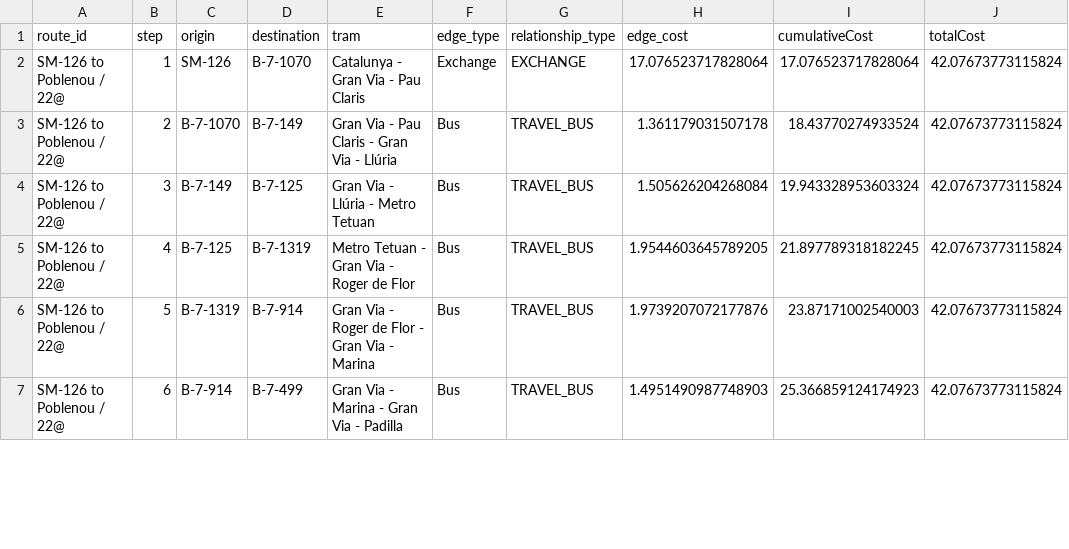
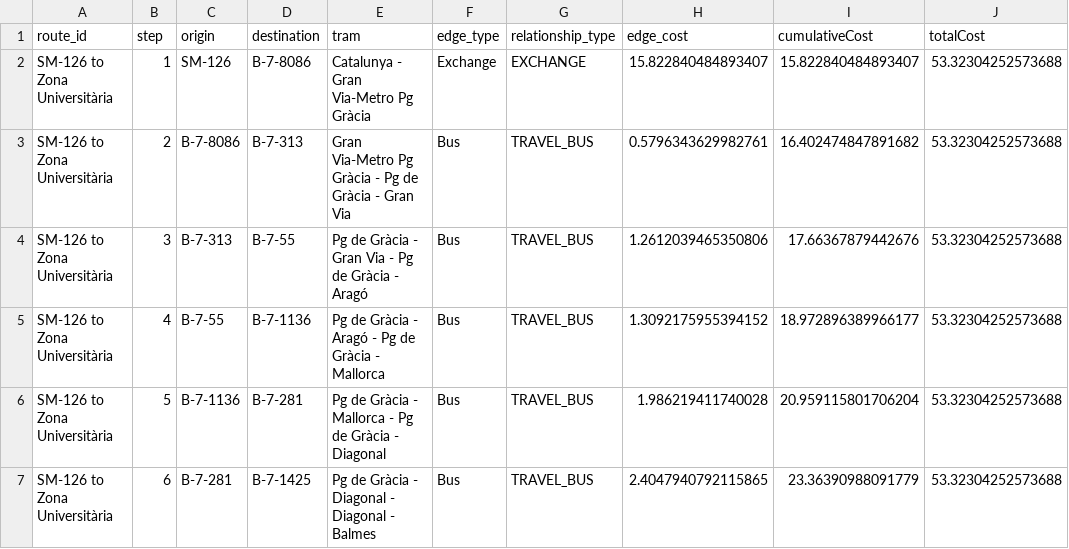
Before and after one commit to bmantepe/stop-location, a CSV file: Data/Djisktra-out/export.csv, drawn as a sheet; only a part is shown; the diff covers the shown part only.

Commit message:
change export and gitignore

```diff
--- a/Data/Djisktra-out/export.csv
+++ b/Data/Djisktra-out/export.csv
@@ -1,7 +1,7 @@
 route_id,step,origin,destination,tram,edge_type,relationship_type,edge_cost,cumulativeCost,totalCost
-SM-126 to Poblenou / 22@,1,SM-126,B-7-1070,Catalunya - Gran Via - Pau Claris,Exchange,EXCHANGE,17.076523717828064,17.076523717828064,42.07673773115824
-SM-126 to Poblenou / 22@,2,B-7-1070,B-7-149,Gran Via - Pau Claris - Gran Via - Llúria,Bus,TRAVEL_BUS,1.361179031507178,18.43770274933524,42.07673773115824
-SM-126 to Poblenou / 22@,3,B-7-149,B-7-125,Gran Via - Llúria - Metro Tetuan,Bus,TRAVEL_BUS,1.505626204268084,19.943328953603324,42.07673773115824
-SM-126 to Poblenou / 22@,4,B-7-125,B-7-1319,Metro Tetuan - Gran Via - Roger de Flor,Bus,TRAVEL_BUS,1.9544603645789205,21.897789318182245,42.07673773115824
-SM-126 to Poblenou / 22@,5,B-7-1319,B-7-914,Gran Via - Roger de Flor - Gran Via - Marina,Bus,TRAVEL_BUS,1.9739207072177876,23.87171002540003,42.07673773115824
-SM-126 to Poblenou / 22@,6,B-7-914,B-7-499,Gran Via - Marina - Gran Via - Padilla,Bus,TRAVEL_BUS,1.4951490987748903,25.366859124174923,42.07673773115824
+SM-126 to Zona Universitària,1,SM-126,B-7-8086,Catalunya - Gran Via-Metro Pg Gràcia,Exchange,EXCHANGE,15.822840484893407,15.822840484893407,53.32304252573688
+SM-126 to Zona Universitària,2,B-7-8086,B-7-313,Gran Via-Metro Pg Gràcia - Pg de Gràcia - Gran Via,Bus,TRAVEL_BUS,0.5796343629982761,16.402474847891682,53.32304252573688
+SM-126 to Zona Universitària,3,B-7-313,B-7-55,Pg de Gràcia - Gran Via - Pg de Gràcia - Aragó,Bus,TRAVEL_BUS,1.2612039465350806,17.66367879442676,53.32304252573688
+SM-126 to Zona Universitària,4,B-7-55,B-7-1136,Pg de Gràcia - Aragó - Pg de Gràcia - Mallorca,Bus,TRAVEL_BUS,1.3092175955394152,18.972896389966177,53.32304252573688
+SM-126 to Zona Universitària,5,B-7-1136,B-7-281,Pg de Gràcia - Mallorca - Pg de Gràcia - Diagonal,Bus,TRAVEL_BUS,1.986219411740028,20.959115801706204,53.32304252573688
+SM-126 to Zona Universitària,6,B-7-281,B-7-1425,Pg de Gràcia - Diagonal - Diagonal - Balmes,Bus,TRAVEL_BUS,2.4047940792115865,23.36390988091779,53.32304252573688
```
Also changed, not shown: 5 added rows and 37 edited cells elsewhere in this file, 15 other files.
